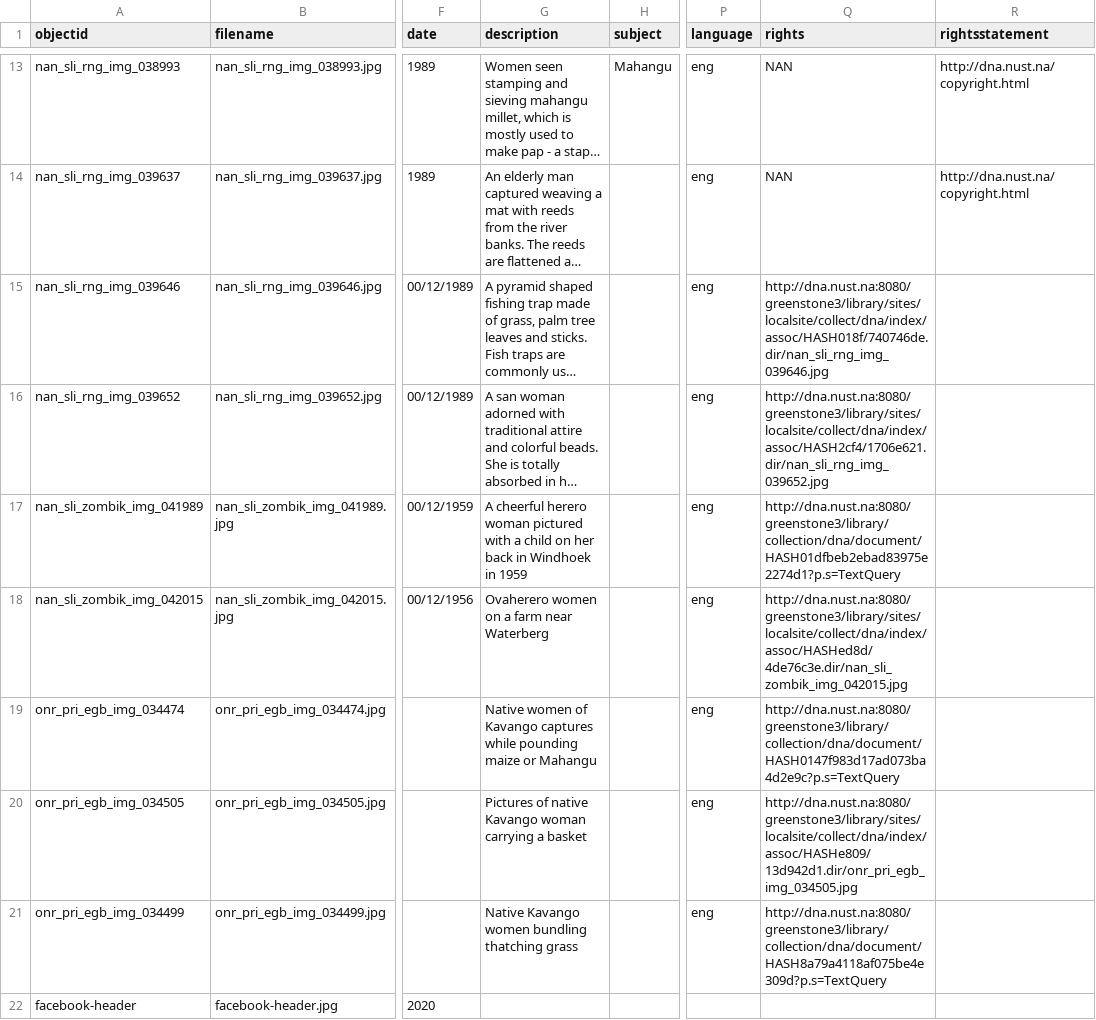
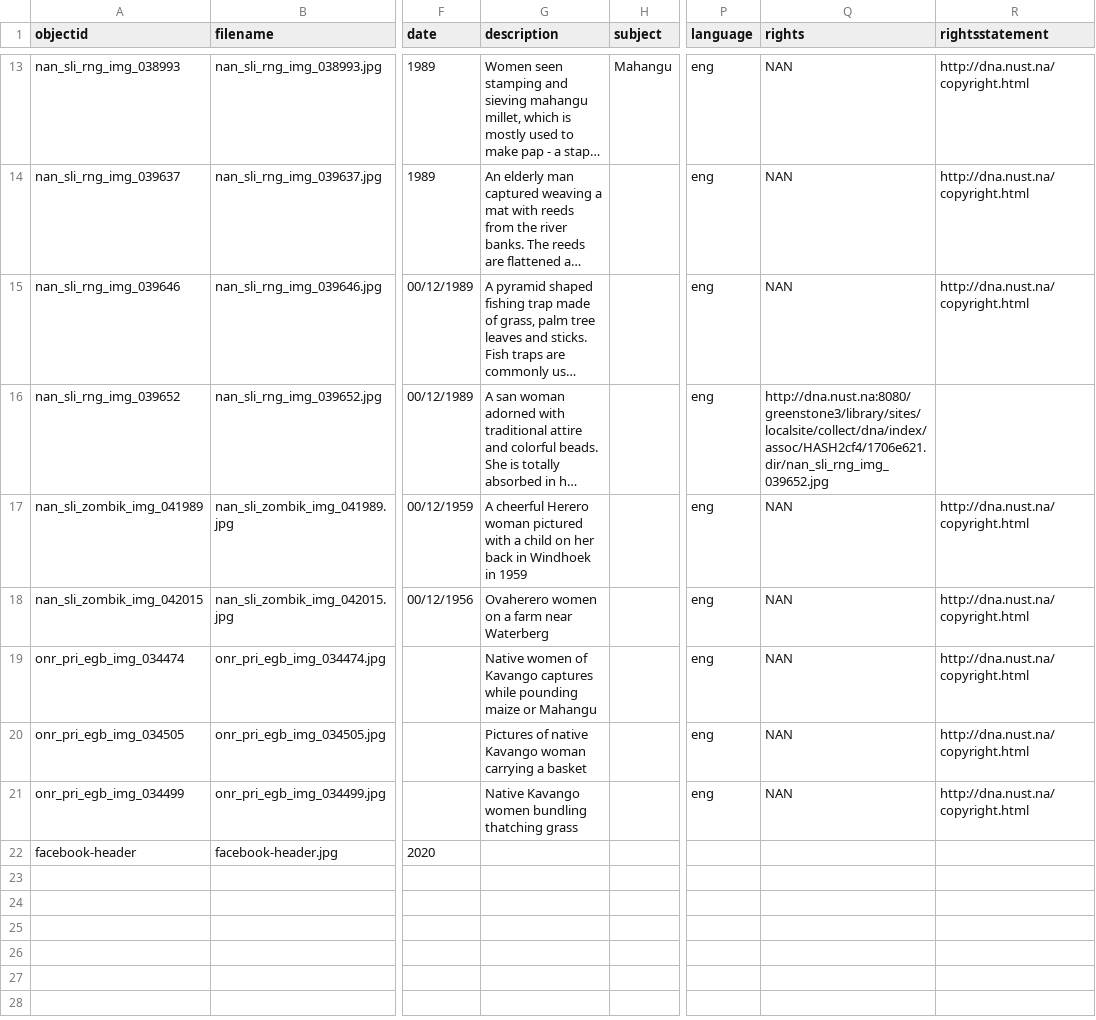
Before and after one commit to nustlib/heritage_week, a CSV file: _data/heritageweek.csv, drawn as a sheet; only a part is shown, gaps mark what is left out; long unchanged cells end in …; the diff names each change by its address in the sheet, - before the commit and + after, or states it on an @@ line.

Commit message:
Update heritageweek.csv

```diff
--- a/_data/heritageweek.csv
+++ b/_data/heritageweek.csv
-Q15 (rights): http://dna.nust.na:8080/greenstone3/library/sites/localsite/collect/dna/index/assoc/HASH018f/740746de.dir/nan_sli_rng_img_039646.jpg
+Q15 (rights): NAN
-R15 (rightsstatement): (empty)
+R15 (rightsstatement): http://dna.nust.na/copyright.html
-G17 (description): A cheerful herero woman pictured…
+G17 (description): A cheerful Herero woman pictured…
-Q17 (rights): http://dna.nust.na:8080/greenstone3/library/collection/dna/document/HASH01dfbeb2ebad83975e2274d1?p.s=TextQuery
+Q17 (rights): NAN
-R17:R21 (rightsstatement): (empty)
+R17:R21 (rightsstatement): http://dna.nust.na/copyright.html
-Q18 (rights): http://dna.nust.na:8080/greenstone3/library/sites/localsite/collect/dna/index/assoc/HASHed8d/4de76c3e.dir/nan_sli_zombik_img_042015.jpg
+Q18 (rights): NAN
-Q19 (rights): http://dna.nust.na:8080/greenstone3/library/collection/dna/document/HASH0147f983d17ad073ba4d2e9c?p.s=TextQuery
+Q19 (rights): NAN
-Q20 (rights): http://dna.nust.na:8080/greenstone3/library/sites/localsite/collect/dna/index/assoc/HASHe809/13d942d1.dir/onr_pri_egb_img_034505.jpg
+Q20 (rights): NAN
-Q21 (rights): http://dna.nust.na:8080/greenstone3/library/collection/dna/document/HASH8a79a4118af075be4e309d?p.s=TextQuery
+Q21 (rights): NAN
```
